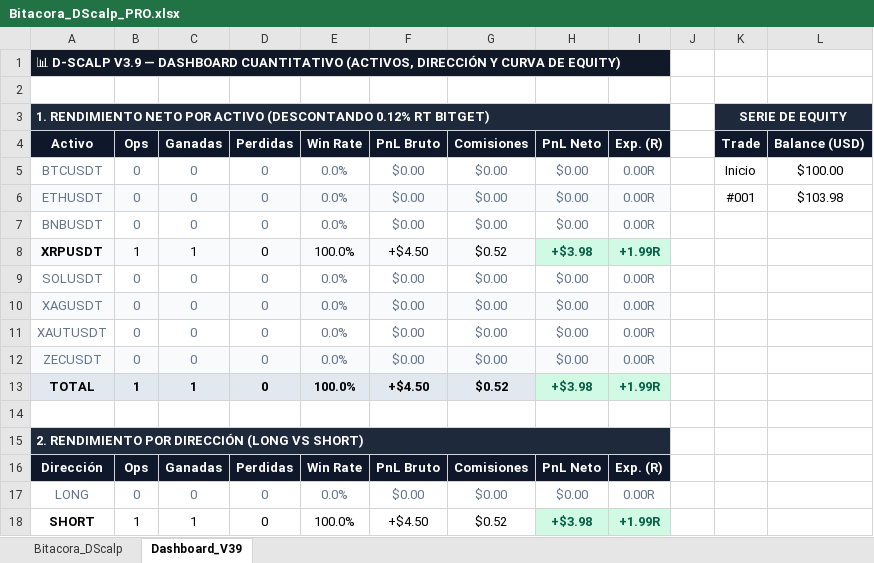
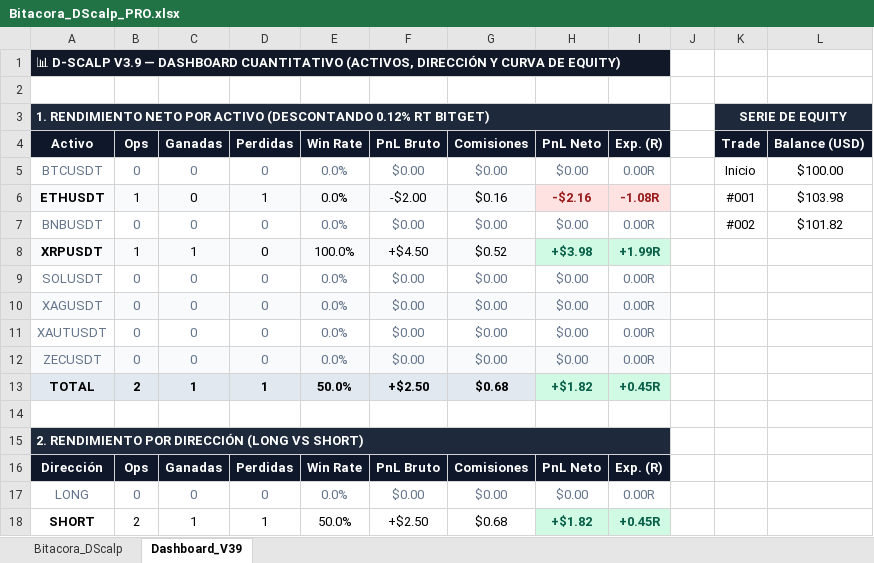
Before and after one commit to thedark029/dscalp-bot, an Excel workbook: Bitacora_DScalp_PRO.xlsx, sheet Dashboard_V39, drawn as a sheet; values as stored, in another font and other column widths than the file's, no borders; charts and pictures not drawn; the diff names each change by its address in the sheet, - before the commit and + after, or states it on an @@ line.

```diff
--- a/Bitacora_DScalp_PRO.xlsx (sheet Dashboard_V39)
+++ b/Bitacora_DScalp_PRO.xlsx (sheet Dashboard_V39)
-A6:G6 text colour: #64748B
+A6:G6 text colour: black
-A6 bold: off
+A6 bold: on
-B6 (Ops): 0
+B6 (Ops): 1
-D6 (Perdidas): 0
+D6 (Perdidas): 1
-F6 (PnL Bruto): $0.00
+F6 (PnL Bruto): -$2.00
-G6 (Comisiones): $0.00
+G6 (Comisiones): $0.16
-H6 (PnL Neto): $0.00
+H6 (PnL Neto): -$2.16
@@ H6:I6 fill: #F8FAFC → #FEE2E2, bold: off → on, text colour: #64748B → #991B1B @@
-I6 (Exp. (R)): 0.00R
+I6 (Exp. (R)): -1.08R
-K7 (Trade): (empty)
+K7 (Trade): #002
-L7 (Balance (USD)): (empty)
+L7 (Balance (USD)): $101.82
-B13 (Ops): 1
+B13 (Ops): 2
-D13 (Perdidas): 0
+D13 (Perdidas): 1
-E13 (Win Rate): 100.0%
+E13 (Win Rate): 50.0%
-F13 (PnL Bruto): +$4.50
+F13 (PnL Bruto): +$2.50
-G13 (Comisiones): $0.52
+G13 (Comisiones): $0.68
-H13 (PnL Neto): +$3.98
+H13 (PnL Neto): +$1.82
-I13 (Exp. (R)): +1.99R
+I13 (Exp. (R)): +0.45R
-B18 (Ops): 1
+B18 (Ops): 2
-D18 (Perdidas): 0
+D18 (Perdidas): 1
-E18 (Win Rate): 100.0%
+E18 (Win Rate): 50.0%
-F18 (PnL Bruto): +$4.50
+F18 (PnL Bruto): +$2.50
-G18 (Comisiones): $0.52
+G18 (Comisiones): $0.68
-H18 (PnL Neto): +$3.98
+H18 (PnL Neto): +$1.82
-I18 (Exp. (R)): +1.99R
+I18 (Exp. (R)): +0.45R
```
Also changed, not shown: sheet Bitacora_DScalp, charts or pictures, 2 other files.
